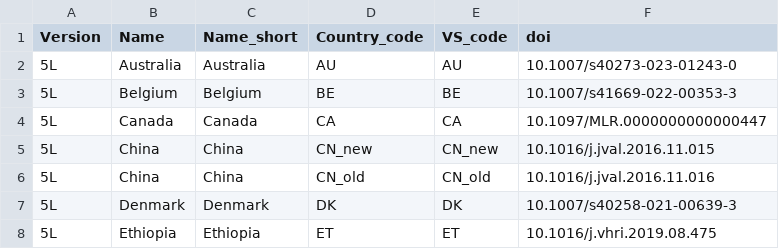
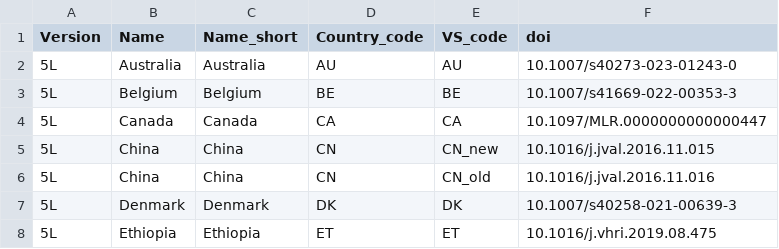
Before and after one commit to MathsinHealth/eq5dsuite-value-sets, a CSV file: EQ-5D-5L/value_sets.csv, drawn as a sheet; only a part is shown.

Commit message:
Test adding new value for existing country

```diff
--- a/EQ-5D-5L/value_sets.csv
+++ b/EQ-5D-5L/value_sets.csv
@@ -4,4 +4,4 @@ Version,Name,Name_short,Country_code,VS_code,doi
 5L,Canada,Canada,CA,CA,10.1097/MLR.0000000000000447
-5L,China,China,CN_new,CN_new,10.1016/j.jval.2016.11.015
-5L,China,China,CN_old,CN_old,10.1016/j.jval.2016.11.016
+5L,China,China,CN,CN_new,10.1016/j.jval.2016.11.015
+5L,China,China,CN,CN_old,10.1016/j.jval.2016.11.016
 5L,Denmark,Denmark,DK,DK,10.1007/s40258-021-00639-3
```
